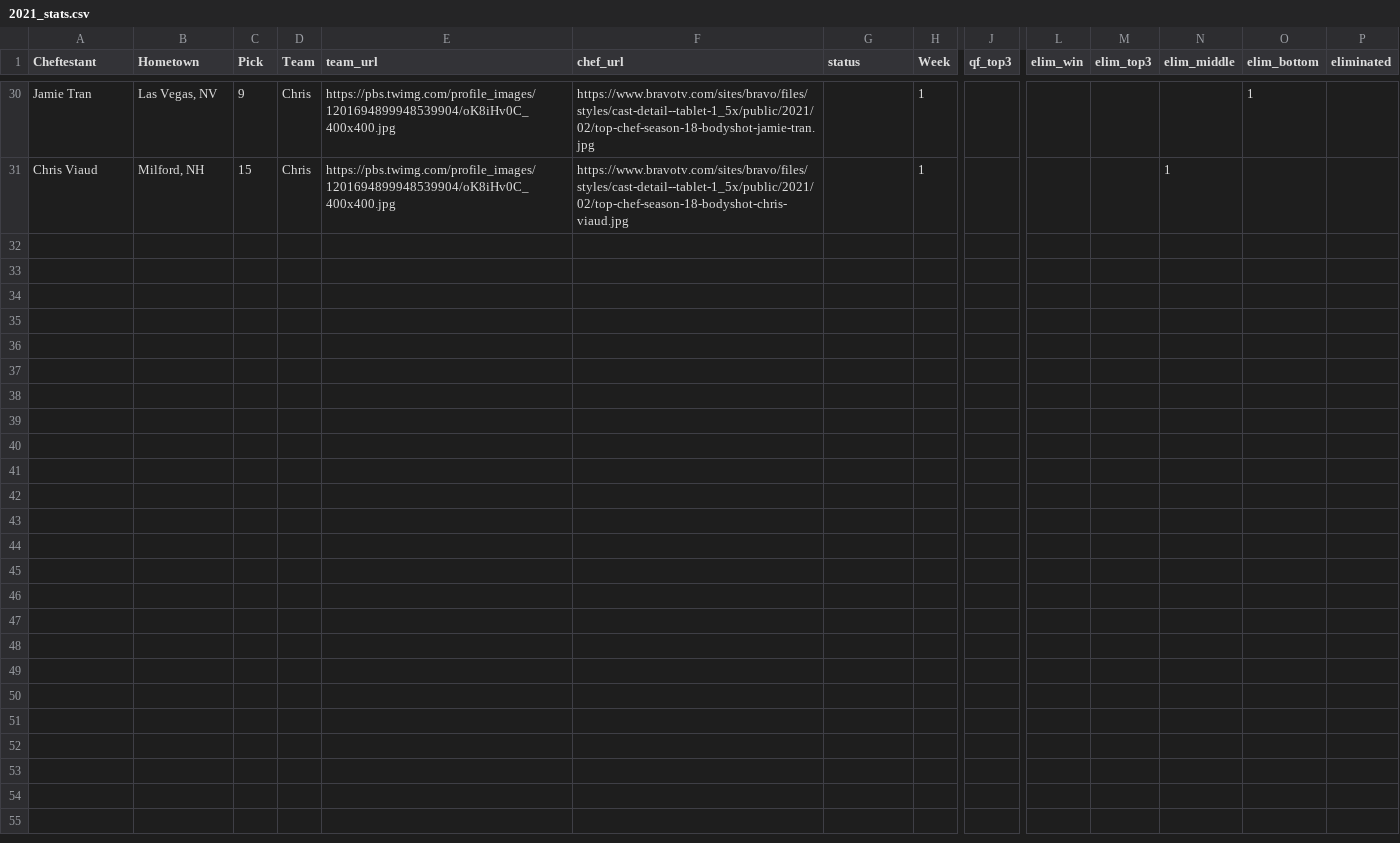
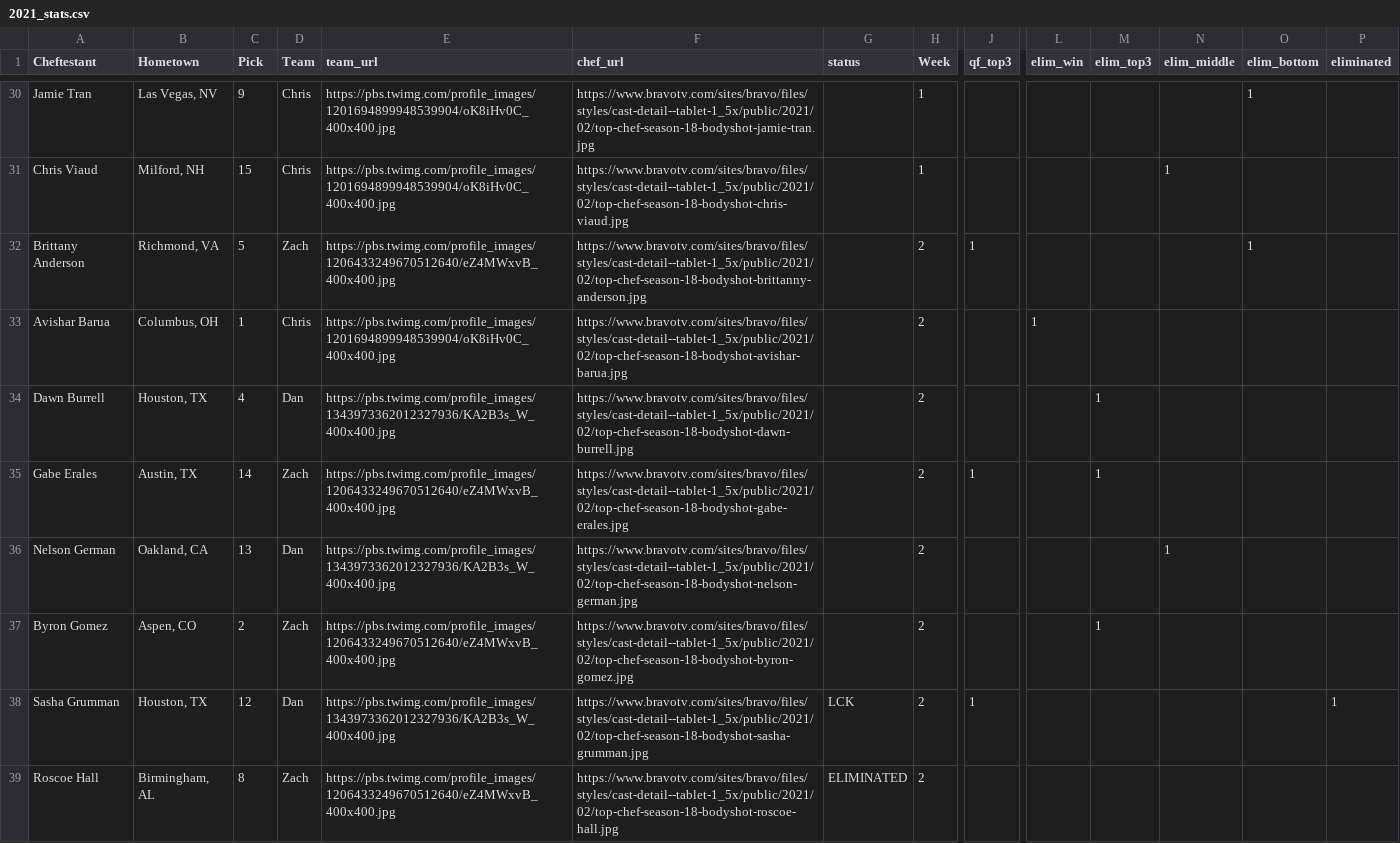
Before and after one commit to danmorse314/top-chef-fantasy, a CSV file: data/2021_stats.csv, drawn as a sheet; only a part is shown, gaps mark what is left out; rows hold the shown columns only; the diff covers the shown part only; the diff names each change by its address in the sheet, - before the commit and + after, or states it on an @@ line.

Commit message:
Add files via upload

```diff
--- a/data/2021_stats.csv
+++ b/data/2021_stats.csv
+row 32: Brittany Anderson | Richmond, VA | 5 | Zach | https://pbs.twimg.com/profile_images/1206433249670512640/eZ4MWxvB_400x400.jpg | https://www.bravotv.com/sites/bravo/files/styles/cast-detail--tablet-1_5x/public/2021/02/top-chef-season-18-bodyshot-brittanny-anderson.jpg |  | 2 | 1 |  |  |  | 1
+row 33: Avishar Barua | Columbus, OH | 1 | Chris | https://pbs.twimg.com/profile_images/1201694899948539904/oK8iHv0C_400x400.jpg | https://www.bravotv.com/sites/bravo/files/styles/cast-detail--tablet-1_5x/public/2021/02/top-chef-season-18-bodyshot-avishar-barua.jpg |  | 2 |  | 1
+row 34: Dawn Burrell | Houston, TX | 4 | Dan | https://pbs.twimg.com/profile_images/1343973362012327936/KA2B3s_W_400x400.jpg | https://www.bravotv.com/sites/bravo/files/styles/cast-detail--tablet-1_5x/public/2021/02/top-chef-season-18-bodyshot-dawn-burrell.jpg |  | 2 |  |  | 1
+row 35: Gabe Erales | Austin, TX | 14 | Zach | https://pbs.twimg.com/profile_images/1206433249670512640/eZ4MWxvB_400x400.jpg | https://www.bravotv.com/sites/bravo/files/styles/cast-detail--tablet-1_5x/public/2021/02/top-chef-season-18-bodyshot-gabe-erales.jpg |  | 2 | 1 |  | 1
+row 36: Nelson German | Oakland, CA | 13 | Dan | https://pbs.twimg.com/profile_images/1343973362012327936/KA2B3s_W_400x400.jpg | https://www.bravotv.com/sites/bravo/files/styles/cast-detail--tablet-1_5x/public/2021/02/top-chef-season-18-bodyshot-nelson-german.jpg |  | 2 |  |  |  | 1
+row 37: Byron Gomez | Aspen, CO | 2 | Zach | https://pbs.twimg.com/profile_images/1206433249670512640/eZ4MWxvB_400x400.jpg | https://www.bravotv.com/sites/bravo/files/styles/cast-detail--tablet-1_5x/public/2021/02/top-chef-season-18-bodyshot-byron-gomez.jpg |  | 2 |  |  | 1
+row 38: Sasha Grumman | Houston, TX | 12 | Dan | https://pbs.twimg.com/profile_images/1343973362012327936/KA2B3s_W_400x400.jpg | https://www.bravotv.com/sites/bravo/files/styles/cast-detail--tablet-1_5x/public/2021/02/top-chef-season-18-bodyshot-sasha-grumman.jpg | LCK | 2 | 1 |  |  |  |  | 1
+row 39: Roscoe Hall | Birmingham, AL | 8 | Zach | https://pbs.twimg.com/profile_images/1206433249670512640/eZ4MWxvB_400x400.jpg | https://www.bravotv.com/sites/bravo/files/styles/cast-detail--tablet-1_5x/public/2021/02/top-chef-season-18-bodyshot-roscoe-hall.jpg | ELIMINATED | 2
```
Also changed, not shown: 7 added rows elsewhere in this file.
